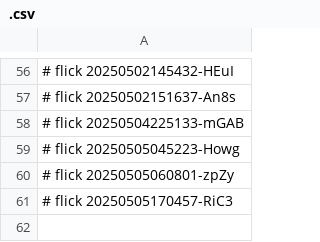
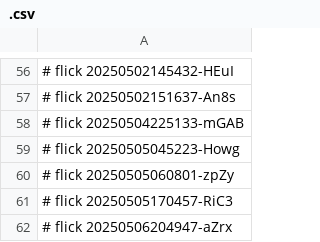
Before and after one commit to abikesa/ubuntu, a CSV file: kitabo/pdfs/.csv, drawn as a sheet; only a part is shown, gaps mark what is left out.

Commit message:
kitabo/pdfs/.csv

```diff
--- a/kitabo/pdfs/.csv
+++ b/kitabo/pdfs/.csv
@@ -61 +61,2 @@
 # flick 20250505170457-RiC3
+# flick 20250506204947-aZrx
```
